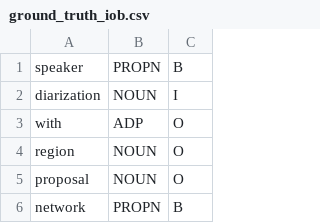
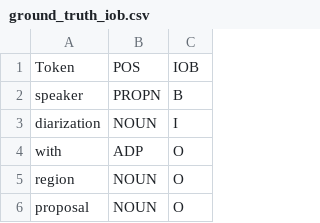
Before and after one commit to PiCindy/Term-Identification, a CSV file: output/ground_truth_iob.csv, drawn as a sheet; only a part is shown; the shorter side is filled out with more unchanged rows; the diff names each change by its address in the sheet, - before the commit and + after, or states it on an @@ line.

```diff
--- a/output/ground_truth_iob.csv
+++ b/output/ground_truth_iob.csv
+row 1: Token | POS | IOB
```
Also changed, not shown: output/iob_format_test.csv, 29 other files.
